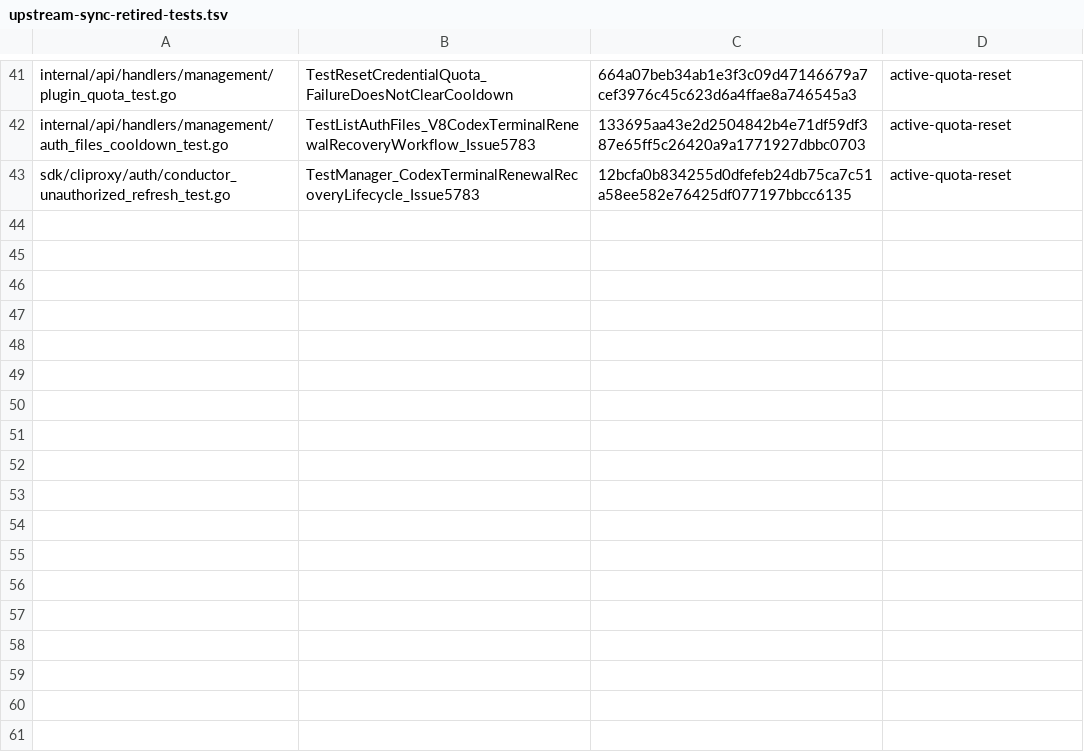
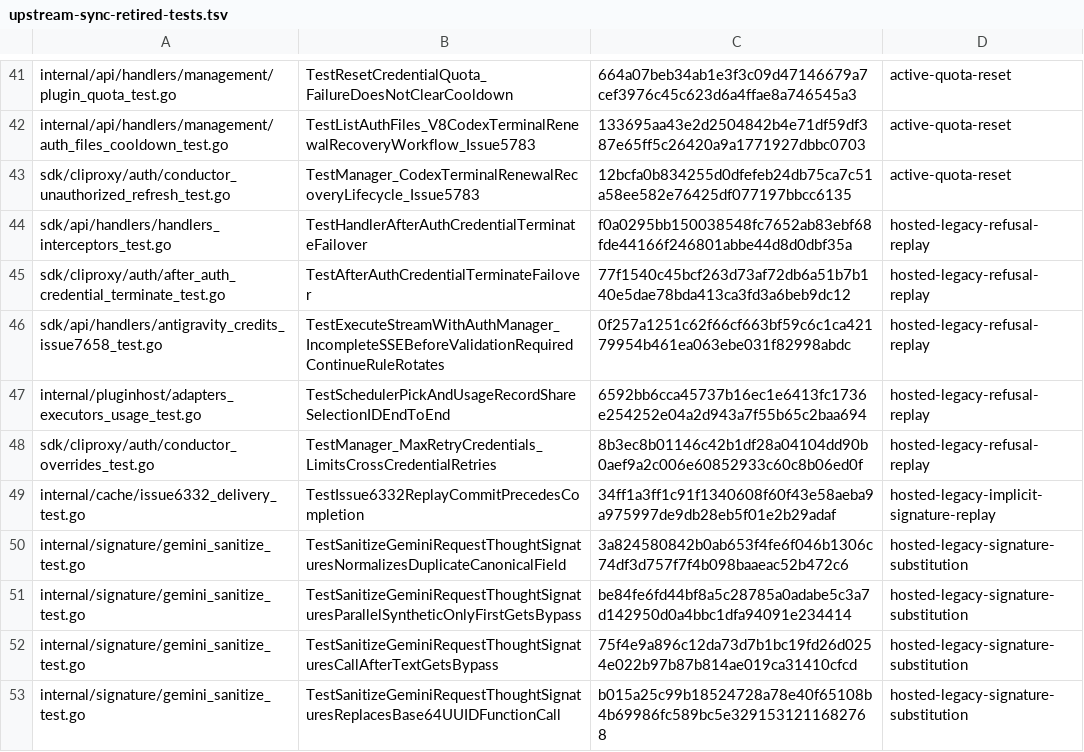
Before and after one commit to 0xTract0r/CLIProxyAPIPlus, a TSV file: .github/scripts/upstream-sync-retired-tests.tsv, drawn as a sheet; only a part is shown, gaps mark what is left out.

Commit message:
ci(sync): stop before unresolved legacy signature tests run

```diff
--- a/.github/scripts/upstream-sync-retired-tests.tsv
+++ b/.github/scripts/upstream-sync-retired-tests.tsv
@@ -43 +43,11 @@ internal/api/handlers/management/auth_files_cooldown_test.go	TestListAuthFiles_V
 sdk/cliproxy/auth/conductor_unauthorized_refresh_test.go	TestManager_CodexTerminalRenewalRecoveryLifecycle_Issue5783	12bcfa0b834255d0dfefeb24db75ca7c51a58ee582e76425df077197bbcc6135	active-quota-reset
+sdk/api/handlers/handlers_interceptors_test.go	TestHandlerAfterAuthCredentialTerminateFailover	f0a0295bb150038548fc7652ab83ebf68fde44166f246801abbe44d8d0dbf35a	hosted-legacy-refusal-replay
+sdk/cliproxy/auth/after_auth_credential_terminate_test.go	TestAfterAuthCredentialTerminateFailover	77f1540c45bcf263d73af72db6a51b7b140e5dae78bda413ca3fd3a6beb9dc12	hosted-legacy-refusal-replay
+sdk/api/handlers/antigravity_credits_issue7658_test.go	TestExecuteStreamWithAuthManager_IncompleteSSEBeforeValidationRequiredContinueRuleRotates	0f257a1251c62f66cf663bf59c6c1ca42179954b461ea063ebe031f82998abdc	hosted-legacy-refusal-replay
+internal/pluginhost/adapters_executors_usage_test.go	TestSchedulerPickAndUsageRecordShareSelectionIDEndToEnd	6592bb6cca45737b16ec1e6413fc1736e254252e04a2d943a7f55b65c2baa694	hosted-legacy-refusal-replay
+sdk/cliproxy/auth/conductor_overrides_test.go	TestManager_MaxRetryCredentials_LimitsCrossCredentialRetries	8b3ec8b01146c42b1df28a04104dd90b0aef9a2c006e60852933c60c8b06ed0f	hosted-legacy-refusal-replay
+internal/cache/issue6332_delivery_test.go	TestIssue6332ReplayCommitPrecedesCompletion	34ff1a3ff1c91f1340608f60f43e58aeba9a975997de9db28eb5f01e2b29adaf	hosted-legacy-implicit-signature-replay
+internal/signature/gemini_sanitize_test.go	TestSanitizeGeminiRequestThoughtSignaturesNormalizesDuplicateCanonicalField	3a824580842b0ab653f4fe6f046b1306c74df3d757f7f4b098baaeac52b472c6	hosted-legacy-signature-substitution
+internal/signature/gemini_sanitize_test.go	TestSanitizeGeminiRequestThoughtSignaturesParallelSyntheticOnlyFirstGetsBypass	be84fe6fd44bf8a5c28785a0adabe5c3a7d142950d0a4bbc1dfa94091e234414	hosted-legacy-signature-substitution
+internal/signature/gemini_sanitize_test.go	TestSanitizeGeminiRequestThoughtSignaturesCallAfterTextGetsBypass	75f4e9a896c12da73d7b1bc19fd26d0254e022b97b87b814ae019ca31410cfcd	hosted-legacy-signature-substitution
+internal/signature/gemini_sanitize_test.go	TestSanitizeGeminiRequestThoughtSignaturesReplacesBase64UUIDFunctionCall	b015a25c99b18524728a78e40f65108b4b69986fc589bc5e3291531211682768	hosted-legacy-signature-substitution
```
Also changed, not shown: 2 other files.
